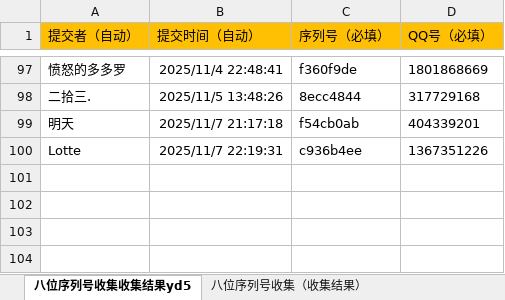
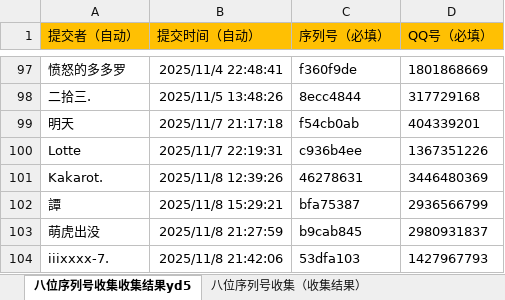
Before and after one commit to tonzy-su/DeviceCheck_data, an Excel workbook: data/八位序列号收集（收集结果）.xlsx, sheet 八位序列号收集收集结果yd5, drawn as a sheet; only a part is shown, gaps mark what is left out; values as stored, in another font and other column widths than the file's, no borders; the diff names each change by its address in the sheet, - before the commit and + after, or states it on an @@ line.

Commit message:
Add files via upload

```diff
--- a/data/八位序列号收集（收集结果）.xlsx (sheet 八位序列号收集收集结果yd5)
+++ b/data/八位序列号收集（收集结果）.xlsx (sheet 八位序列号收集收集结果yd5)
+row 101: Kakarot. | 2025/11/8 12:39:26 | 46278631 | 3446480369
+row 102: 譚 | 2025/11/8 15:29:21 | bfa75387 | 2936566799
+row 103: 萌虎出没 | 2025/11/8 21:27:59 | b9cab845 | 2980931837
+row 104: iiixxxx-7. | 2025/11/8 21:42:06 | 53dfa103 | 1427967793
```
